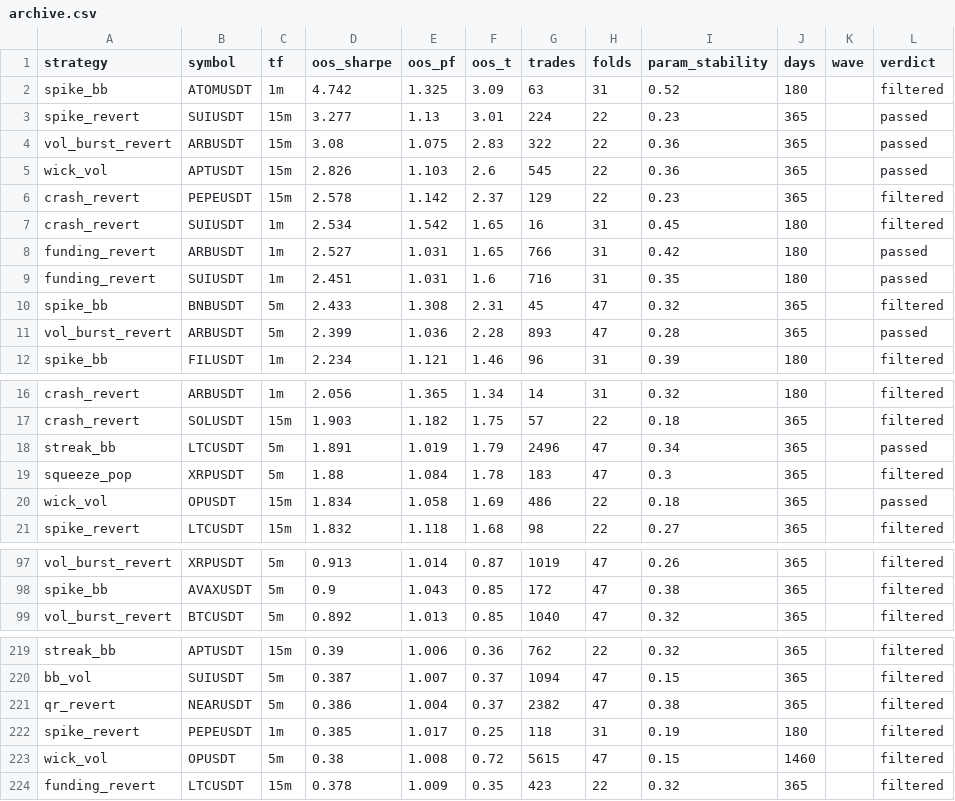
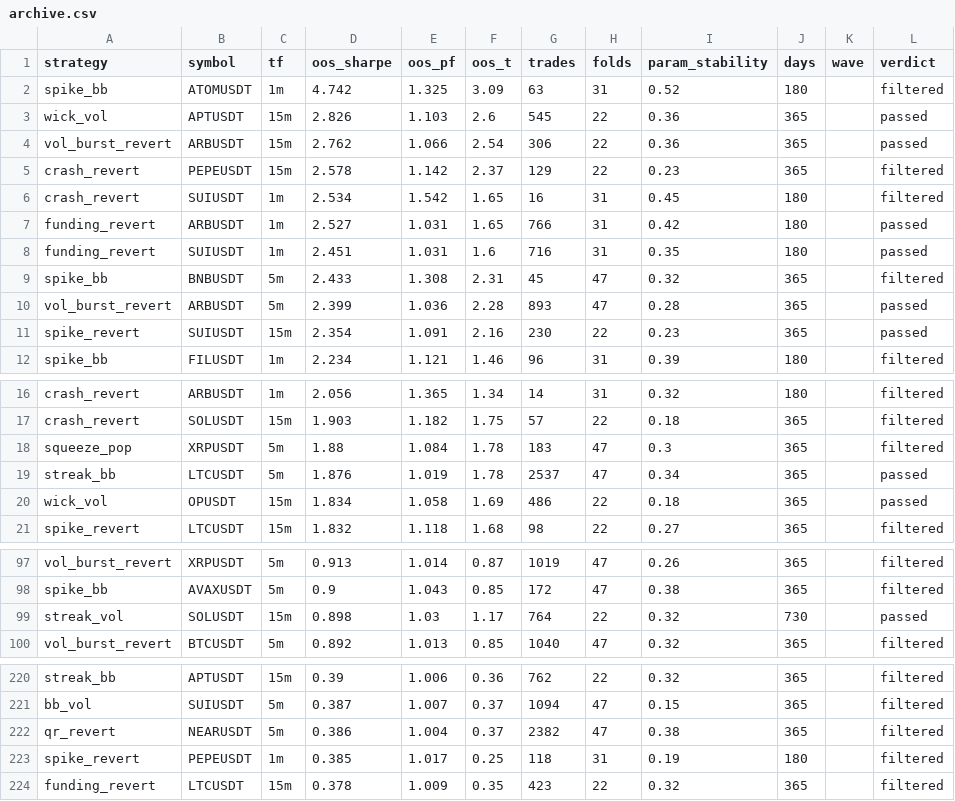
Before and after one commit to davletovaalmira11-creator/my-termux-project, a CSV file: scalp-lab/reports/archive.csv, drawn as a sheet; only a part is shown, gaps mark what is left out; the diff covers the shown part only.

```diff
--- a/scalp-lab/reports/archive.csv
+++ b/scalp-lab/reports/archive.csv
@@ -2,5 +2,4 @@ strategy,symbol,tf,oos_sharpe,oos_pf,oos_t,trades,folds,param_stability,days,wav
 spike_bb,ATOMUSDT,1m,4.742,1.325,3.09,63,31,0.52,180,,filtered
-spike_revert,SUIUSDT,15m,3.277,1.13,3.01,224,22,0.23,365,,passed
-vol_burst_revert,ARBUSDT,15m,3.08,1.075,2.83,322,22,0.36,365,,passed
 wick_vol,APTUSDT,15m,2.826,1.103,2.6,545,22,0.36,365,,passed
+vol_burst_revert,ARBUSDT,15m,2.762,1.066,2.54,306,22,0.36,365,,passed
 crash_revert,PEPEUSDT,15m,2.578,1.142,2.37,129,22,0.23,365,,filtered
@@ -11,2 +10,3 @@ spike_bb,BNBUSDT,5m,2.433,1.308,2.31,45,47,0.32,365,,filtered
 vol_burst_revert,ARBUSDT,5m,2.399,1.036,2.28,893,47,0.28,365,,passed
+spike_revert,SUIUSDT,15m,2.354,1.091,2.16,230,22,0.23,365,,passed
 spike_bb,FILUSDT,1m,2.234,1.121,1.46,96,31,0.39,180,,filtered
@@ -17,4 +17,4 @@ crash_revert,ARBUSDT,1m,2.056,1.365,1.34,14,31,0.32,180,,filtered
 crash_revert,SOLUSDT,15m,1.903,1.182,1.75,57,22,0.18,365,,filtered
-streak_bb,LTCUSDT,5m,1.891,1.019,1.79,2496,47,0.34,365,,passed
 squeeze_pop,XRPUSDT,5m,1.88,1.084,1.78,183,47,0.3,365,,filtered
+streak_bb,LTCUSDT,5m,1.876,1.019,1.78,2537,47,0.34,365,,passed
 wick_vol,OPUSDT,15m,1.834,1.058,1.69,486,22,0.18,365,,passed
@@ -98,2 +98,3 @@ vol_burst_revert,XRPUSDT,5m,0.913,1.014,0.87,1019,47,0.26,365,,filtered
 spike_bb,AVAXUSDT,5m,0.9,1.043,0.85,172,47,0.38,365,,filtered
+streak_vol,SOLUSDT,15m,0.898,1.03,1.17,764,22,0.32,730,,passed
 vol_burst_revert,BTCUSDT,5m,0.892,1.013,0.85,1040,47,0.32,365,,filtered
@@ -222,3 +223,2 @@ qr_revert,NEARUSDT,5m,0.386,1.004,0.37,2382,47,0.38,365,,filtered
 spike_revert,PEPEUSDT,1m,0.385,1.017,0.25,118,31,0.19,180,,filtered
-wick_vol,OPUSDT,5m,0.38,1.008,0.72,5615,47,0.15,1460,,filtered
 funding_revert,LTCUSDT,15m,0.378,1.009,0.35,423,22,0.32,365,,filtered
```
Also changed, not shown: 1 added row and 1 removed row elsewhere in this file, scalp-lab/reports/leaderboard.csv, 2 other files.
